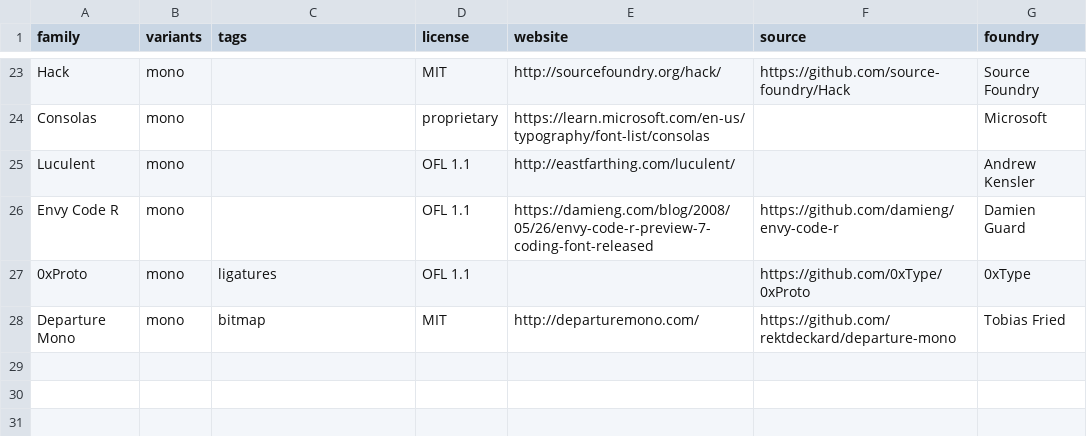
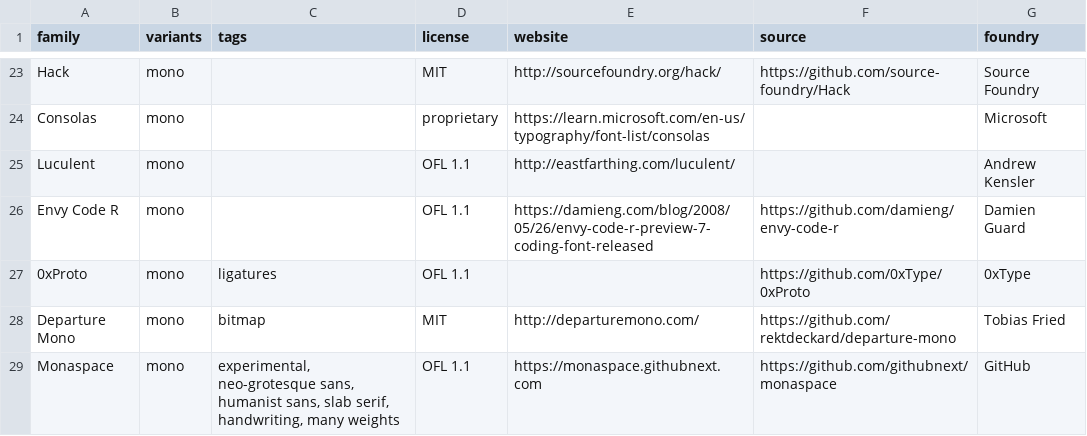
Before and after one commit to thr3lk/good-fonts, a TSV file: good-fonts.tsv, drawn as a sheet; only a part is shown, gaps mark what is left out.

Commit message:
add Monaspace

```diff
--- a/good-fonts.tsv
+++ b/good-fonts.tsv
@@ -28 +28,2 @@ Envy Code R	mono		OFL 1.1	https://damieng.com/blog/2008/05/26/envy-code-r-previe
 Departure Mono	mono	bitmap	MIT	http://departuremono.com/	https://github.com/rektdeckard/departure-mono	Tobias Fried
+Monaspace	mono	experimental, neo-grotesque sans, humanist sans, slab serif, handwriting, many weights	OFL 1.1	https://monaspace.githubnext.com	https://github.com/githubnext/monaspace	GitHub
```
